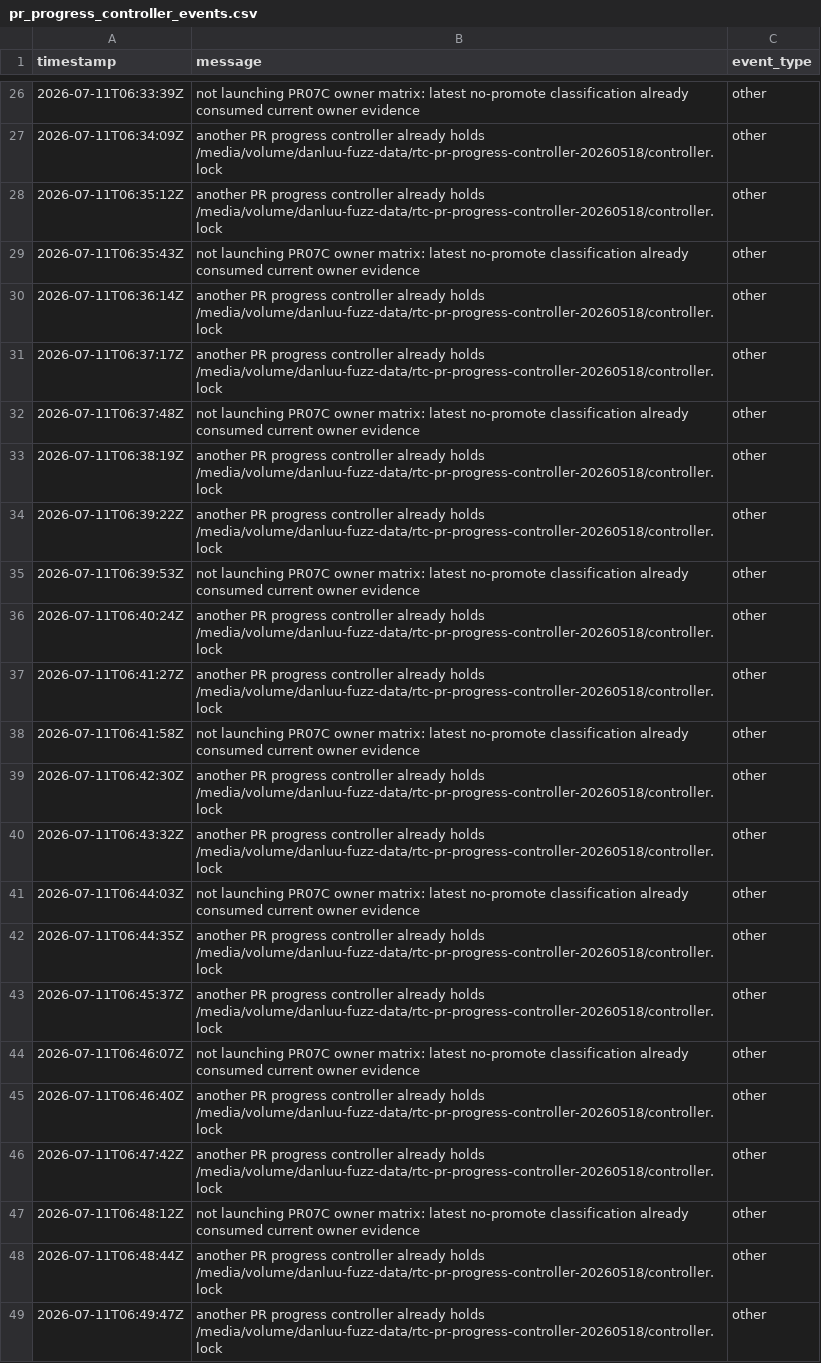
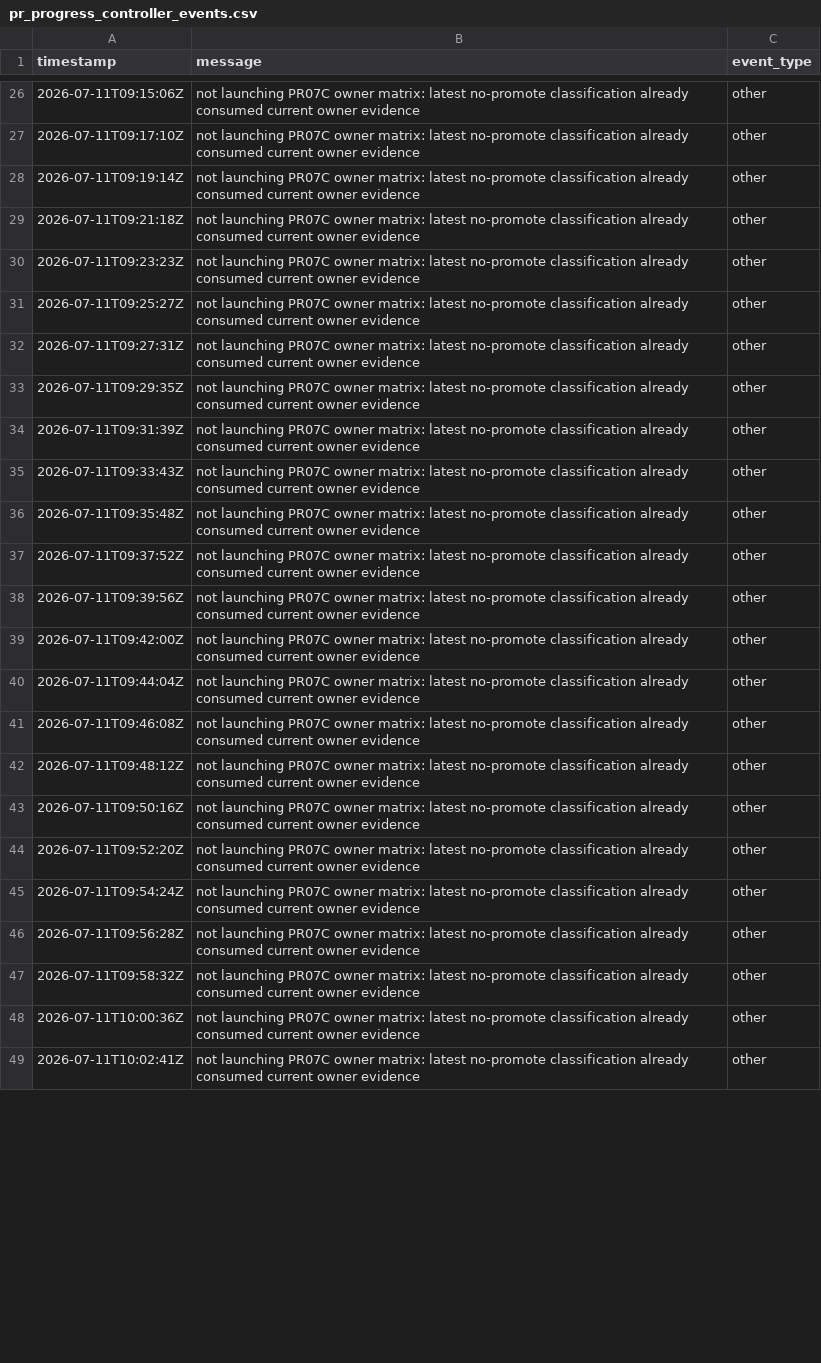
Before and after one commit to danluu/gutenberg, a CSV file: docs/explanations/architecture/rtc-jetstream2-fuzz-trends-20260515/data/pr_progress_controller_events.csv, drawn as a sheet; only a part is shown, gaps mark what is left out; the diff covers the shown part only; the diff names each change by its address in the sheet, - before the commit and + after, or states it on an @@ line.

Commit message:
Refresh Jetstream fuzz trend report

```diff
--- a/docs/explanations/architecture/rtc-jetstream2-fuzz-trends-20260515/data/pr_progress_controller_events.csv
+++ b/docs/explanations/architecture/rtc-jetstream2-fuzz-trends-20260515/data/pr_progress_controller_events.csv
-A26 (timestamp): 2026-07-11T06:33:39Z
+A26 (timestamp): 2026-07-11T09:15:06Z
-A27 (timestamp): 2026-07-11T06:34:09Z
+A27 (timestamp): 2026-07-11T09:17:10Z
-B27:B28 (message): another PR progress controller already holds /media/volume/danluu-fuzz-data/rtc-pr-progress-controller-20260518/controller.lock
+B27:B28 (message): not launching PR07C owner matrix: latest no-promote classification already consumed current owner evidence
-A28 (timestamp): 2026-07-11T06:35:12Z
+A28 (timestamp): 2026-07-11T09:19:14Z
-A29 (timestamp): 2026-07-11T06:35:43Z
+A29 (timestamp): 2026-07-11T09:21:18Z
-A30 (timestamp): 2026-07-11T06:36:14Z
+A30 (timestamp): 2026-07-11T09:23:23Z
-B30:B31 (message): another PR progress controller already holds /media/volume/danluu-fuzz-data/rtc-pr-progress-controller-20260518/controller.lock
+B30:B31 (message): not launching PR07C owner matrix: latest no-promote classification already consumed current owner evidence
-A31 (timestamp): 2026-07-11T06:37:17Z
+A31 (timestamp): 2026-07-11T09:25:27Z
-A32 (timestamp): 2026-07-11T06:37:48Z
+A32 (timestamp): 2026-07-11T09:27:31Z
-A33 (timestamp): 2026-07-11T06:38:19Z
+A33 (timestamp): 2026-07-11T09:29:35Z
-B33:B34 (message): another PR progress controller already holds /media/volume/danluu-fuzz-data/rtc-pr-progress-controller-20260518/controller.lock
+B33:B34 (message): not launching PR07C owner matrix: latest no-promote classification already consumed current owner evidence
-A34 (timestamp): 2026-07-11T06:39:22Z
+A34 (timestamp): 2026-07-11T09:31:39Z
-A35 (timestamp): 2026-07-11T06:39:53Z
+A35 (timestamp): 2026-07-11T09:33:43Z
-A36 (timestamp): 2026-07-11T06:40:24Z
+A36 (timestamp): 2026-07-11T09:35:48Z
-B36:B37 (message): another PR progress controller already holds /media/volume/danluu-fuzz-data/rtc-pr-progress-controller-20260518/controller.lock
+B36:B37 (message): not launching PR07C owner matrix: latest no-promote classification already consumed current owner evidence
-A37 (timestamp): 2026-07-11T06:41:27Z
+A37 (timestamp): 2026-07-11T09:37:52Z
-A38 (timestamp): 2026-07-11T06:41:58Z
+A38 (timestamp): 2026-07-11T09:39:56Z
-A39 (timestamp): 2026-07-11T06:42:30Z
+A39 (timestamp): 2026-07-11T09:42:00Z
-B39:B40 (message): another PR progress controller already holds /media/volume/danluu-fuzz-data/rtc-pr-progress-controller-20260518/controller.lock
+B39:B40 (message): not launching PR07C owner matrix: latest no-promote classification already consumed current owner evidence
-A40 (timestamp): 2026-07-11T06:43:32Z
+A40 (timestamp): 2026-07-11T09:44:04Z
-A41 (timestamp): 2026-07-11T06:44:03Z
+A41 (timestamp): 2026-07-11T09:46:08Z
-A42 (timestamp): 2026-07-11T06:44:35Z
+A42 (timestamp): 2026-07-11T09:48:12Z
-B42:B43 (message): another PR progress controller already holds /media/volume/danluu-fuzz-data/rtc-pr-progress-controller-20260518/controller.lock
+B42:B43 (message): not launching PR07C owner matrix: latest no-promote classification already consumed current owner evidence
-A43 (timestamp): 2026-07-11T06:45:37Z
+A43 (timestamp): 2026-07-11T09:50:16Z
-A44 (timestamp): 2026-07-11T06:46:07Z
+A44 (timestamp): 2026-07-11T09:52:20Z
-A45 (timestamp): 2026-07-11T06:46:40Z
+A45 (timestamp): 2026-07-11T09:54:24Z
-B45:B46 (message): another PR progress controller already holds /media/volume/danluu-fuzz-data/rtc-pr-progress-controller-20260518/controller.lock
+B45:B46 (message): not launching PR07C owner matrix: latest no-promote classification already consumed current owner evidence
-A46 (timestamp): 2026-07-11T06:47:42Z
+A46 (timestamp): 2026-07-11T09:56:28Z
-A47 (timestamp): 2026-07-11T06:48:12Z
+A47 (timestamp): 2026-07-11T09:58:32Z
-A48 (timestamp): 2026-07-11T06:48:44Z
+A48 (timestamp): 2026-07-11T10:00:36Z
-B48:B49 (message): another PR progress controller already holds /media/volume/danluu-fuzz-data/rtc-pr-progress-controller-20260518/controller.lock
+B48:B49 (message): not launching PR07C owner matrix: latest no-promote classification already consumed current owner evidence
-A49 (timestamp): 2026-07-11T06:49:47Z
+A49 (timestamp): 2026-07-11T10:02:41Z
```
Also changed, not shown: 115 edited cells elsewhere in this file, docs/explanations/architecture/rtc-jetstream2-fuzz-trends-20260515/data/pr_progress_current.csv, 4 other files.
